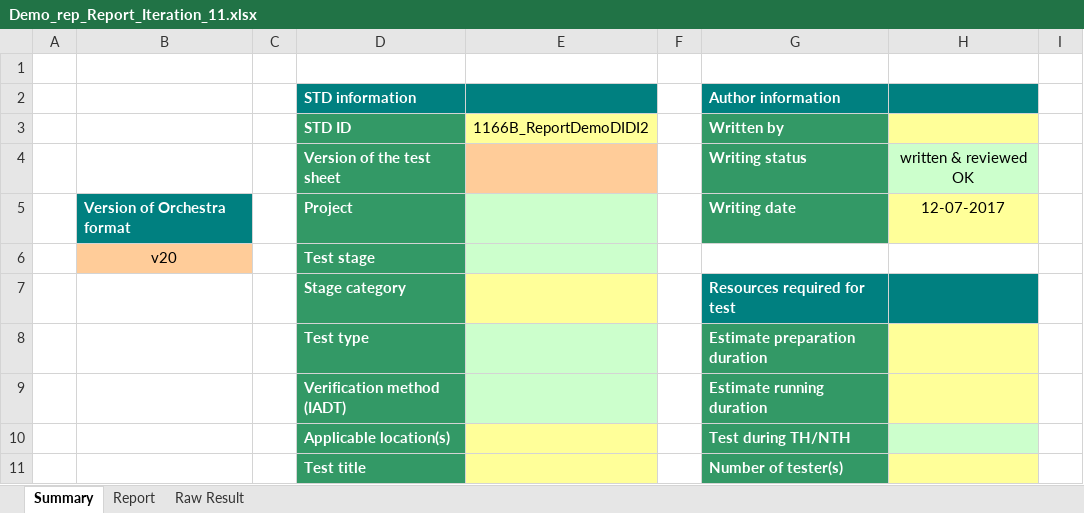
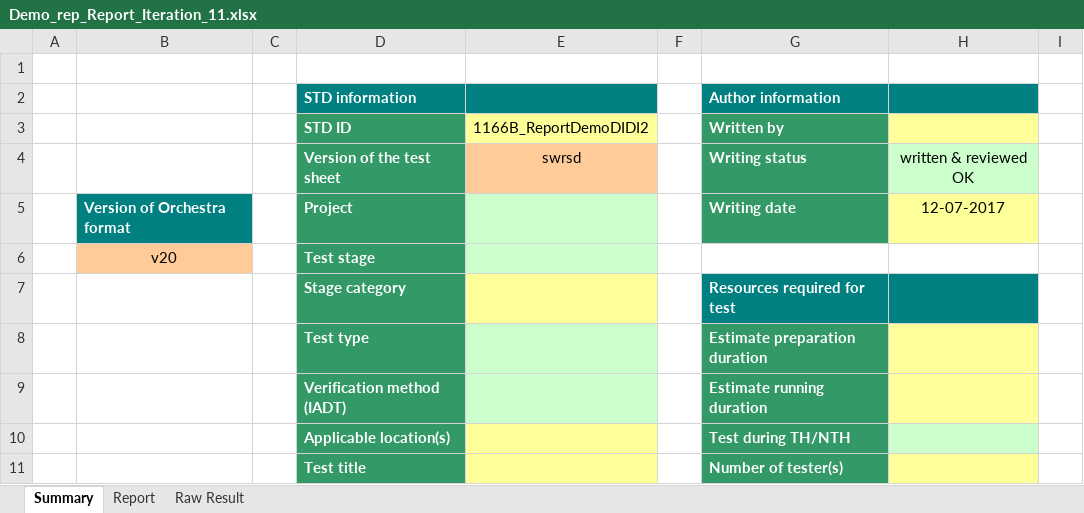
Before and after one commit to billpwchan/TAT-v2.4, an Excel workbook: Reports/Demo_rep_Report_Iteration_11.xlsx, sheet Summary, drawn as a sheet; only a part is shown; values as stored, in another font and other column widths than the file's, no borders; charts and pictures and conditional formats not drawn; the diff names each change by its address in the sheet, - before the commit and + after, or states it on an @@ line.

```diff
--- a/Reports/Demo_rep_Report_Iteration_11.xlsx (sheet Summary)
+++ b/Reports/Demo_rep_Report_Iteration_11.xlsx (sheet Summary)
-E4: (empty)
+E4: swrsd
```
Also changed, not shown: charts or pictures, 13 other files.
